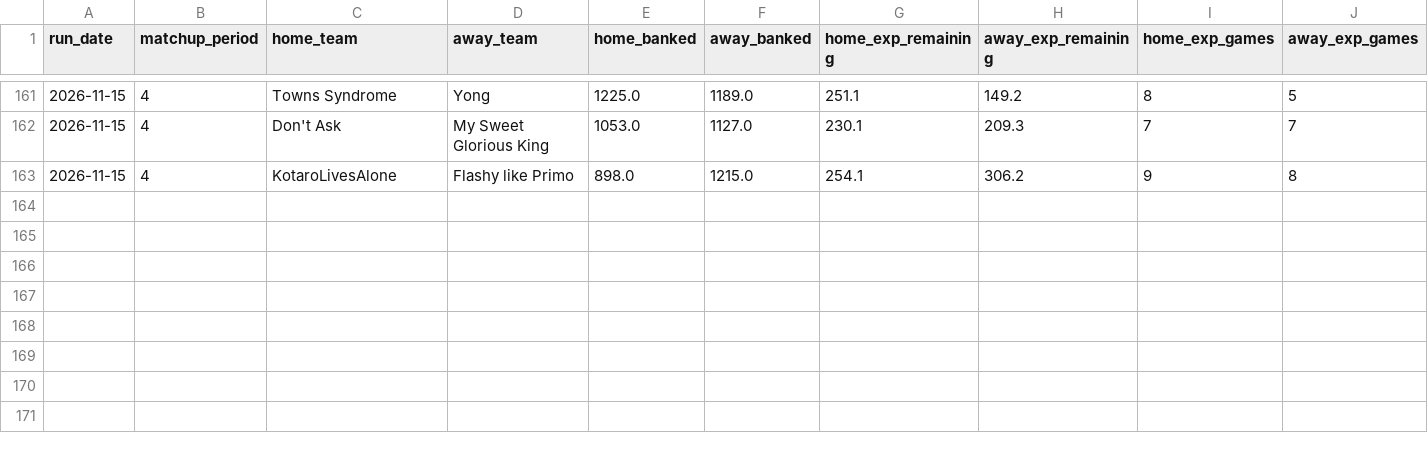
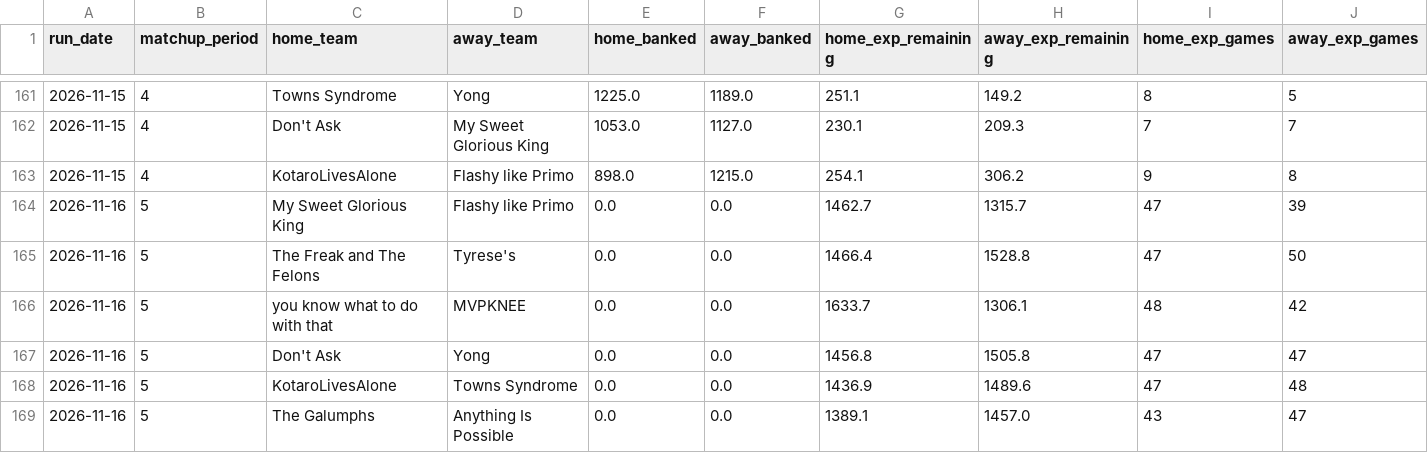
Before and after one commit to qtdooley/espn-fantasy-winprob, a CSV file: data/main/history/win_probability.csv, drawn as a sheet; only a part is shown, gaps mark what is left out; rows hold the shown columns only; the diff names each change by its address in the sheet, - before the commit and + after, or states it on an @@ line.

```diff
--- a/data/main/history/win_probability.csv
+++ b/data/main/history/win_probability.csv
+row 164: 2026-11-16 | 5 | My Sweet Glorious King | Flashy like Primo | 0.0 | 0.0 | 1462.7 | 1315.7 | 47 | 39
+row 165: 2026-11-16 | 5 | The Freak and The Felons | Tyrese's | 0.0 | 0.0 | 1466.4 | 1528.8 | 47 | 50
+row 166: 2026-11-16 | 5 | you know what to do with that | MVPKNEE | 0.0 | 0.0 | 1633.7 | 1306.1 | 48 | 42
+row 167: 2026-11-16 | 5 | Don't Ask | Yong | 0.0 | 0.0 | 1456.8 | 1505.8 | 47 | 47
+row 168: 2026-11-16 | 5 | KotaroLivesAlone | Towns Syndrome | 0.0 | 0.0 | 1436.9 | 1489.6 | 47 | 48
+row 169: 2026-11-16 | 5 | The Galumphs | Anything Is Possible | 0.0 | 0.0 | 1389.1 | 1457.0 | 43 | 47
```
Also changed, not shown: data/ahs-league/history/win_probability.csv, data/ahs-league/rosters.csv, 15 other files.
